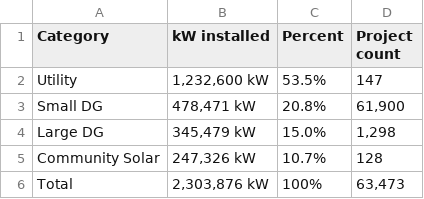
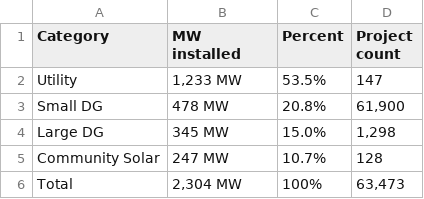
Before and after one commit to chihacknight/il-solar-map, a CSV file: data/final/all_projects_summary.csv, drawn as a sheet.

```diff
--- a/data/final/all_projects_summary.csv
+++ b/data/final/all_projects_summary.csv
@@ -1,6 +1,6 @@
-Category,kW installed,Percent,Project count
-Utility,"1,232,600 kW",53.5%,147
-Small DG,"478,471 kW",20.8%,"61,900"
-Large DG,"345,479 kW",15.0%,"1,298"
-Community Solar,"247,326 kW",10.7%,128
-Total,"2,303,876 kW",100%,"63,473"
+Category,MW installed,Percent,Project count
+Utility,"1,233 MW",53.5%,147
+Small DG,478 MW,20.8%,"61,900"
+Large DG,345 MW,15.0%,"1,298"
+Community Solar,247 MW,10.7%,128
+Total,"2,304 MW",100%,"63,473"
```
Also changed, not shown: data/final/monthly-aggregate.csv, 4 other files.
